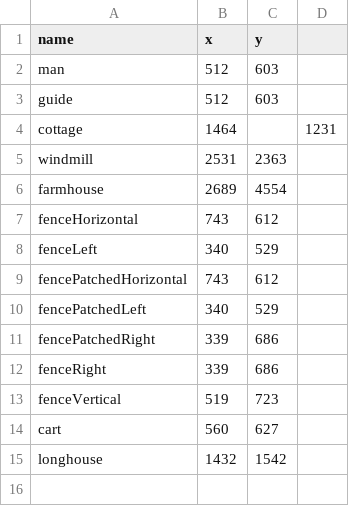
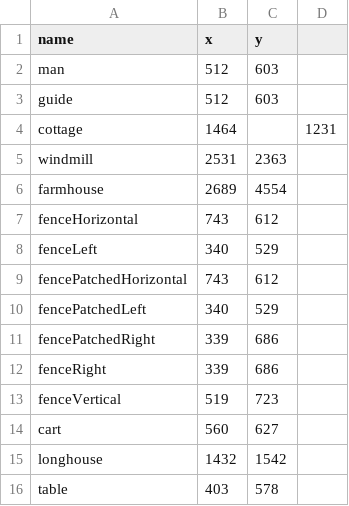
Before and after one commit to Laserwolve-Games/DaggerQuest, a CSV file: positioning.csv, drawn as a sheet; the diff names each change by its address in the sheet, - before the commit and + after, or states it on an @@ line.

Commit message:
added table with loot

```diff
--- a/positioning.csv
+++ b/positioning.csv
+row 16: table | 403 | 578
```
Also changed, not shown: 11 other files.
